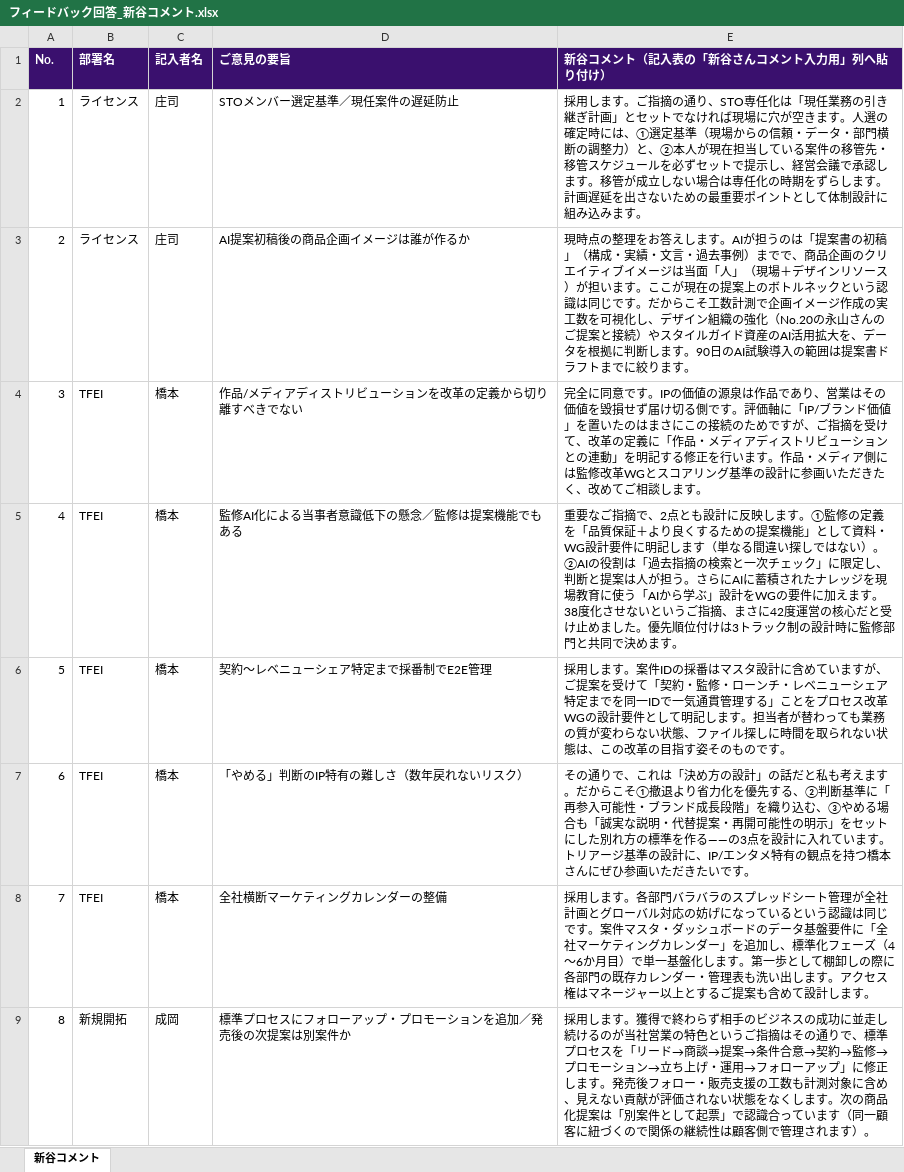
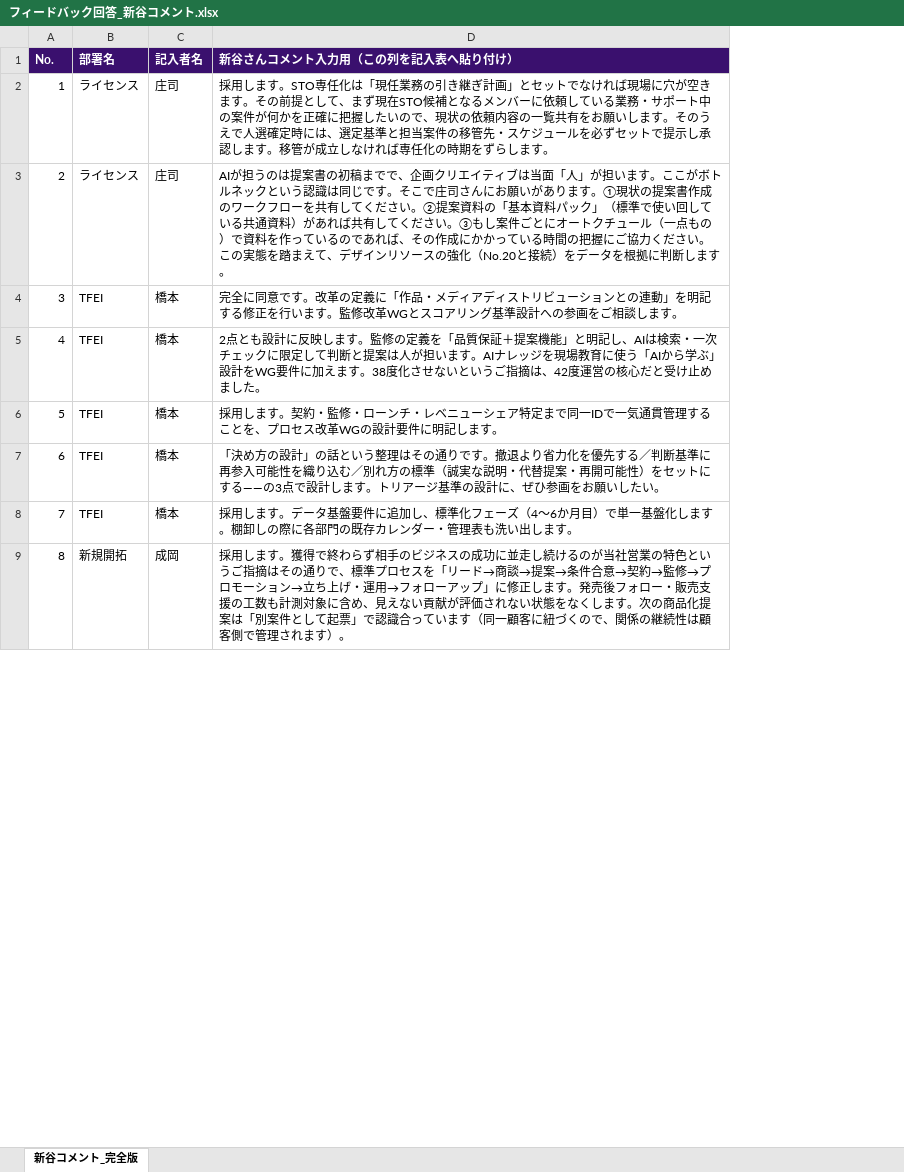
Before and after one commit to hayatoshintani-spe/kessho-lens, an Excel workbook: docs/sales-reform-toolkit/フィードバック回答_新谷コメント.xlsx, sheet 新谷コメント_完全版, drawn as a sheet; only a part is shown; values as stored, in another font and other column widths than the file's, no borders; removed rows and columns are numbered as before the commit, all else as after; the diff names each change by its address in the sheet, - before the commit and + after, or states it on an @@ line.

```diff
--- a/docs/sales-reform-toolkit/フィードバック回答_新谷コメント.xlsx (sheet 新谷コメント_完全版)
+++ b/docs/sales-reform-toolkit/フィードバック回答_新谷コメント.xlsx (sheet 新谷コメント_完全版)
-sheet tab: 新谷コメント
+sheet tab: 新谷コメント_完全版
-column D (ご意見の要旨), rows 2-9: STOメンバー選定基準／現任案件の遅延防止 | AI提案初稿後の商品企画イメージは誰が作るか | 作品/メディアディストリビューションを改革の定義から切り離すべきでない | 監修AI化による当事者意識低下の懸念／監修は提案機能でもある | 契約〜レベニューシェア特定まで採番制でE2E管理 | 「やめる」判断のIP特有の難しさ（数年戻れないリスク） | 全社横断マーケティングカレンダーの整備 | 標準プロセスにフォローアップ・プロモーションを追加／発売後の次提案は別案件か
-column E (新谷コメント（記入表の「新谷さんコメント入力用」列へ貼り付け）), rows 2-9: 採用します。ご指摘の通り、STO専任化は「現任業務の引き継ぎ計画」とセットでなければ現場に穴が空きます。人選の確定時には、①選定基準（現場からの信頼・データ・部門横断の調整力）と、②本人が現在担当している案件の移管先・移管スケジュールを必ずセットで提示し、経営会議で承認します。移管が成立しない場合は専任化の時期をずらします。計画遅延を出さないための最重要ポイントとして体制設計に組み込みます。 | 現時点の整理をお答えします。AIが担うのは「提案書の初稿」（構成・実績・文言・過去事例）までで、商品企画のクリエイティブイメージは当面「人」（現場＋デザインリソース）が担います。ここが現在の提案上のボトルネックという認識は同じです。だからこそ工数計測で企画イメージ作成の実工数を可視化し、デザイン組織の強化（No.20の永山さんのご提案と接続）やスタイルガイド資産のAI活用拡大を、データを根拠に判断します。90日のAI試験導入の範囲は提案書ドラフトまでに絞ります。 | 完全に同意です。IPの価値の源泉は作品であり、営業はその価値を毀損せず届け切る側です。評価軸に「IP/ブランド価値」を置いたのはまさにこの接続のためですが、ご指摘を受けて、改革の定義に「作品・メディアディストリビューションとの連動」を明記する修正を行います。作品・メディア側には監修改革WGとスコアリング基準の設計に参画いただきたく、改めてご相談します。 | 重要なご指摘で、2点とも設計に反映します。①監修の定義を「品質保証＋より良くするための提案機能」として資料・WG設計要件に明記します（単なる間違い探しではない）。②AIの役割は「過去指摘の検索と一次チェック」に限定し、判断と提案は人が担う。さらにAIに蓄積されたナレッジを現場教育に使う「AIから学ぶ」設計をWGの要件に加えます。38度化させないというご指摘、まさに42度運営の核心だと受け止めました。優先順位付けは3トラック制の設計時に監修部門と共同で決めます。 | 採用します。案件IDの採番はマスタ設計に含めていますが、ご提案を受けて「契約・監修・ローンチ・レベニューシェア特定までを同一IDで一気通貫管理する」ことをプロセス改革WGの設計要件として明記します。担当者が替わっても業務の質が変わらない状態、ファイル探しに時間を取られない状態は、この改革の目指す姿そのものです。 | その通りで、これは「決め方の設計」の話だと私も考えます。だからこそ①撤退より省力化を優先する、②判断基準に「再参入可能性・ブランド成長段階」を織り込む、③やめる場合も「誠実な説明・代替提案・再開可能性の明示」をセットにした別れ方の標準を作る——の3点を設計に入れています。トリアージ基準の設計に、IP/エンタメ特有の観点を持つ橋本さんにぜひ参画いただきたいです。 | 採用します。各部門バラバラのスプレッドシート管理が全社計画とグローバル対応の妨げになっているという認識は同じです。案件マスタ・ダッシュボードのデータ基盤要件に「全社マーケティングカレンダー」を追加し、標準化フェーズ（4〜6か月目）で単一基盤化します。第一歩として棚卸しの際に各部門の既存カレンダー・管理表も洗い出します。アクセス権はマネージャー以上とするご提案も含めて設計します。 | 採用します。獲得で終わらず相手のビジネスの成功に並走し続けるのが当社営業の特色というご指摘はその通りで、標準プロセスを「リード→商談→提案→条件合意→契約→監修→プロモーション→立ち上げ・運用→フォローアップ」に修正します。発売後フォロー・販売支援の工数も計測対象に含め、見えない貢献が評価されない状態をなくします。次の商品化提案は「別案件として起票」で認識合っています（同一顧客に紐づくので関係の継続性は顧客側で管理されます）。
+column D (新谷さんコメント入力用（この列を記入表へ貼り付け）), rows 2-9: 採用します。STO専任化は「現任業務の引き継ぎ計画」とセットでなければ現場に穴が空きます。その前提として、まず現在STO候補となるメンバーに依頼している業務・サポート中の案件が何かを正確に把握したいので、現状の依頼内容の一覧共有をお願いします。そのうえで人選確定時には、選定基準と担当案件の移管先・スケジュールを必ずセットで提示し承認します。移管が成立しなければ専任化の時期をずらします。 | AIが担うのは提案書の初稿までで、企画クリエイティブは当面「人」が担います。ここがボトルネックという認識は同じです。そこで庄司さんにお願いがあります。①現状の提案書作成のワークフローを共有してください。②提案資料の「基本資料パック」（標準で使い回している共通資料）があれば共有してください。③もし案件ごとにオートクチュール（一点もの）で資料を作っているのであれば、その作成にかかっている時間の把握にご協力ください。この実態を踏まえて、デザインリソースの強化（No.20と接続）をデータを根拠に判断します。 | 完全に同意です。改革の定義に「作品・メディアディストリビューションとの連動」を明記する修正を行います。監修改革WGとスコアリング基準設計への参画をご相談します。 | 2点とも設計に反映します。監修の定義を「品質保証＋提案機能」と明記し、AIは検索・一次チェックに限定して判断と提案は人が担います。AIナレッジを現場教育に使う「AIから学ぶ」設計をWG要件に加えます。38度化させないというご指摘は、42度運営の核心だと受け止めました。 | 採用します。契約・監修・ローンチ・レベニューシェア特定まで同一IDで一気通貫管理することを、プロセス改革WGの設計要件に明記します。 | 「決め方の設計」の話という整理はその通りです。撤退より省力化を優先する／判断基準に再参入可能性を織り込む／別れ方の標準（誠実な説明・代替提案・再開可能性）をセットにする——の3点で設計します。トリアージ基準の設計に、ぜひ参画をお願いしたい。 | 採用します。データ基盤要件に追加し、標準化フェーズ（4〜6か月目）で単一基盤化します。棚卸しの際に各部門の既存カレンダー・管理表も洗い出します。 | 採用します。獲得で終わらず相手のビジネスの成功に並走し続けるのが当社営業の特色というご指摘はその通りで、標準プロセスを「リード→商談→提案→条件合意→契約→監修→プロモーション→立ち上げ・運用→フォローアップ」に修正します。発売後フォロー・販売支援の工数も計測対象に含め、見えない貢献が評価されない状態をなくします。次の商品化提案は「別案件として起票」で認識合っています（同一顧客に紐づくので、関係の継続性は顧客側で管理されます）。
```
